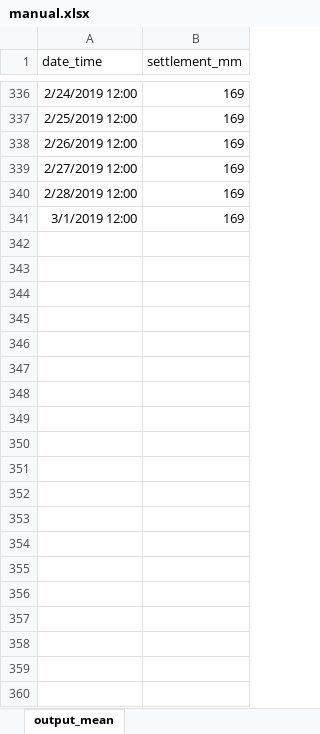
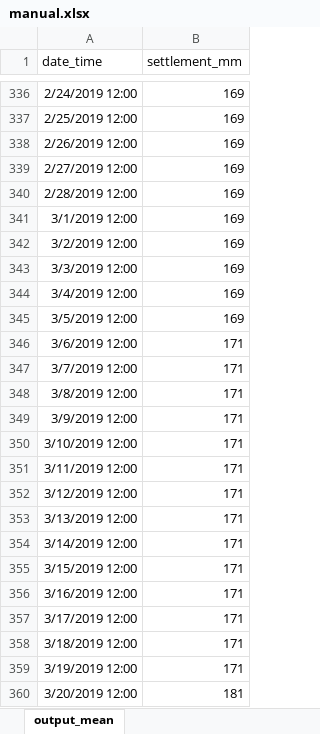
Before and after one commit to hydrogeologger/columnpy, an Excel workbook: stanwell/data/manual/manual.xlsx, sheet output_mean, drawn as a sheet; only a part is shown, gaps mark what is left out; values as stored, in another font and other column widths than the file's, no borders; the diff covers the shown part only; the diff names each change by its address in the sheet, - before the commit and + after, or states it on an @@ line.

```diff
--- a/stanwell/data/manual/manual.xlsx (sheet output_mean)
+++ b/stanwell/data/manual/manual.xlsx (sheet output_mean)
+row 342: 3/2/2019 12:00 | 169
+row 343: 3/3/2019 12:00 | 169
+row 344: 3/4/2019 12:00 | 169
+row 345: 3/5/2019 12:00 | 169
+row 346: 3/6/2019 12:00 | 171
+row 347: 3/7/2019 12:00 | 171
+row 348: 3/8/2019 12:00 | 171
+row 349: 3/9/2019 12:00 | 171
+row 350: 3/10/2019 12:00 | 171
+row 351: 3/11/2019 12:00 | 171
+row 352: 3/12/2019 12:00 | 171
+row 353: 3/13/2019 12:00 | 171
+row 354: 3/14/2019 12:00 | 171
+row 355: 3/15/2019 12:00 | 171
+row 356: 3/16/2019 12:00 | 171
+row 357: 3/17/2019 12:00 | 171
+row 358: 3/18/2019 12:00 | 171
+row 359: 3/19/2019 12:00 | 171
+row 360: 3/20/2019 12:00 | 181
```
Also changed, not shown: 397 added rows elsewhere in this sheet, 6 other files.
